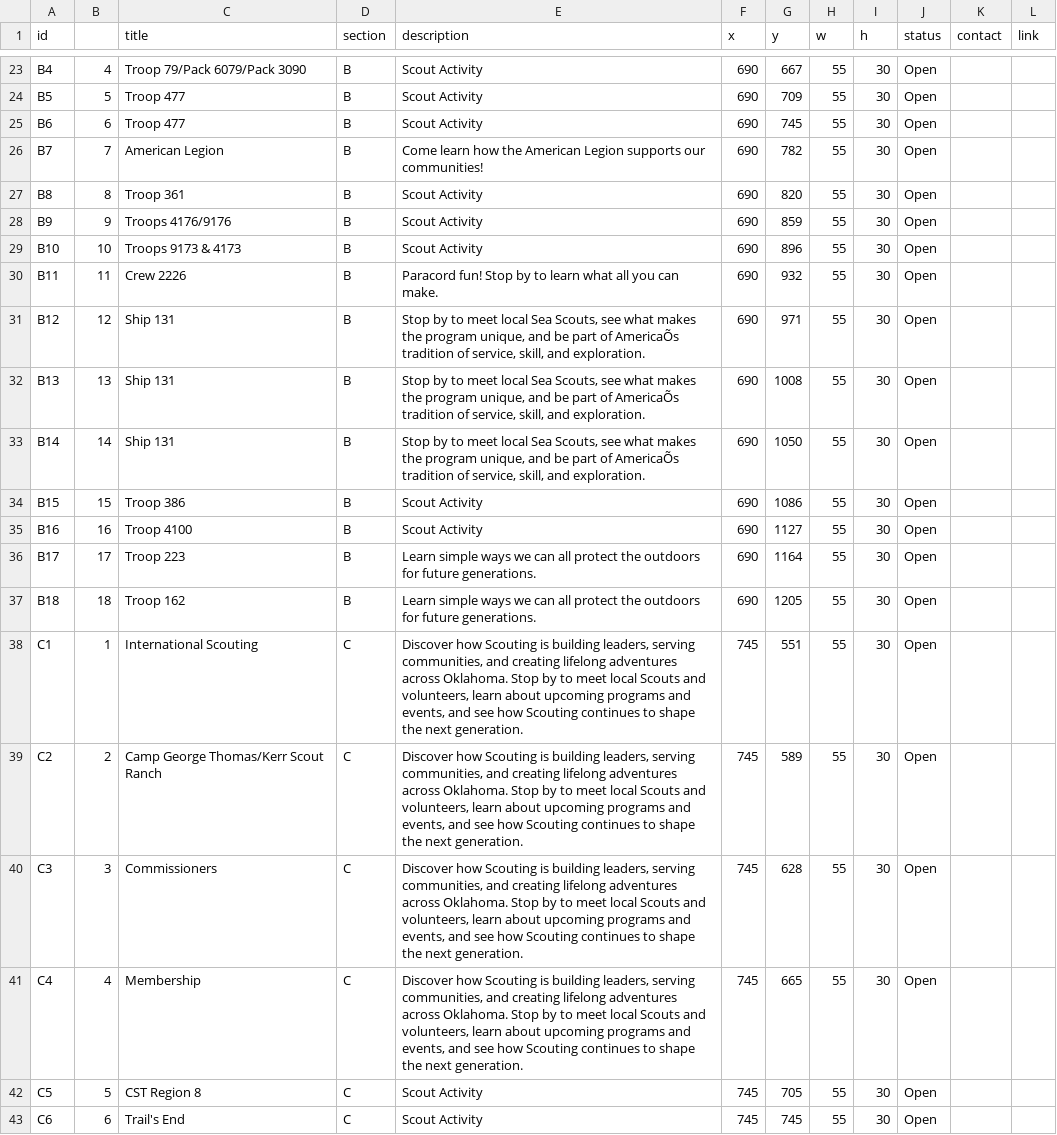
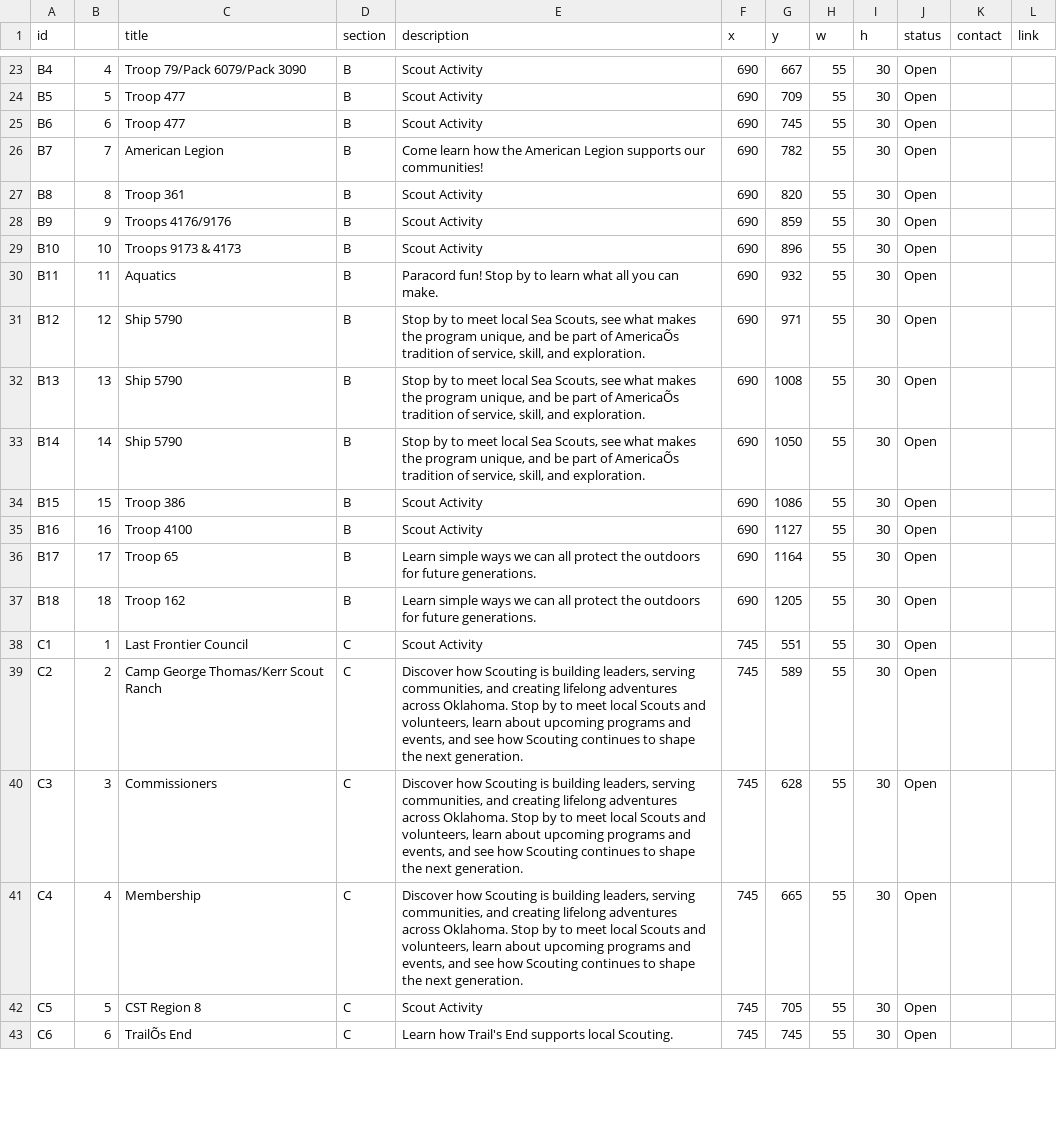
Before and after one commit to lkettren/america250, a CSV file: zones.csv, drawn as a sheet; only a part is shown, gaps mark what is left out; the diff covers the shown part only.

```diff
--- a/zones.csv
+++ b/zones.csv
@@ -29,11 +29,11 @@ B9,9,Troops 4176/9176,B,Scout Activity,690,859,55,30,Open,,
 B10,10,Troops 9173 & 4173,B,Scout Activity,690,896,55,30,Open,,
-B11,11,Crew 2226,B,Paracord fun! Stop by to learn what all you can make.,690,932,55,30,Open,,
-B12,12,Ship 131,B,"Stop by to meet local Sea Scouts, see what makes the program unique, and be part of AmericaÕs tradition of service, skill, and exploration.",690,971,55,30,Open,,
-B13,13,Ship 131,B,"Stop by to meet local Sea Scouts, see what makes the program unique, and be part of AmericaÕs tradition of service, skill, and exploration.",690,1008,55,30,Open,,
-B14,14,Ship 131,B,"Stop by to meet local Sea Scouts, see what makes the program unique, and be part of AmericaÕs tradition of service, skill, and exploration.",690,1050,55,30,Open,,
+B11,11,Aquatics,B,Paracord fun! Stop by to learn what all you can make.,690,932,55,30,Open,,
+B12,12,Ship 5790,B,"Stop by to meet local Sea Scouts, see what makes the program unique, and be part of AmericaÕs tradition of service, skill, and exploration.",690,971,55,30,Open,,
+B13,13,Ship 5790,B,"Stop by to meet local Sea Scouts, see what makes the program unique, and be part of AmericaÕs tradition of service, skill, and exploration.",690,1008,55,30,Open,,
+B14,14,Ship 5790,B,"Stop by to meet local Sea Scouts, see what makes the program unique, and be part of AmericaÕs tradition of service, skill, and exploration.",690,1050,55,30,Open,,
 B15,15,Troop 386,B,Scout Activity,690,1086,55,30,Open,,
 B16,16,Troop 4100,B,Scout Activity,690,1127,55,30,Open,,
-B17,17,Troop 223,B,Learn simple ways we can all protect the outdoors for future generations.,690,1164,55,30,Open,,
+B17,17,Troop 65,B,Learn simple ways we can all protect the outdoors for future generations.,690,1164,55,30,Open,,
 B18,18,Troop 162,B,Learn simple ways we can all protect the outdoors for future generations.,690,1205,55,30,Open,,
-C1,1,International Scouting,C,"Discover how Scouting is building leaders, serving communities, and creating lifelong adventures across Oklahoma. Stop by to meet local Scouts and volunteers, learn about upcoming programs and events, and see how Scouting continues to shape the next generation.",745,551,55,30,Open,,
+C1,1,Last Frontier Council,C,Scout Activity,745,551,55,30,Open,,
 C2,2,Camp George Thomas/Kerr Scout Ranch,C,"Discover how Scouting is building leaders, serving communities, and creating lifelong adventures across Oklahoma. Stop by to meet local Scouts and volunteers, learn about upcoming programs and events, and see how Scouting continues to shape the next generation.",745,589,55,30,Open,,
@@ -42,2 +42,2 @@ C4,4,Membership,C,"Discover how Scouting is building leaders, serving communitie
 C5,5,CST Region 8,C,Scout Activity,745,705,55,30,Open,,
-C6,6,Trail's End,C,Scout Activity,745,745,55,30,Open,,
+C6,6,TrailÕs End,C,Learn how Trail's End supports local Scouting.,745,745,55,30,Open,,
```
Also changed, not shown: 4 added rows and 25 edited cells elsewhere in this file.
